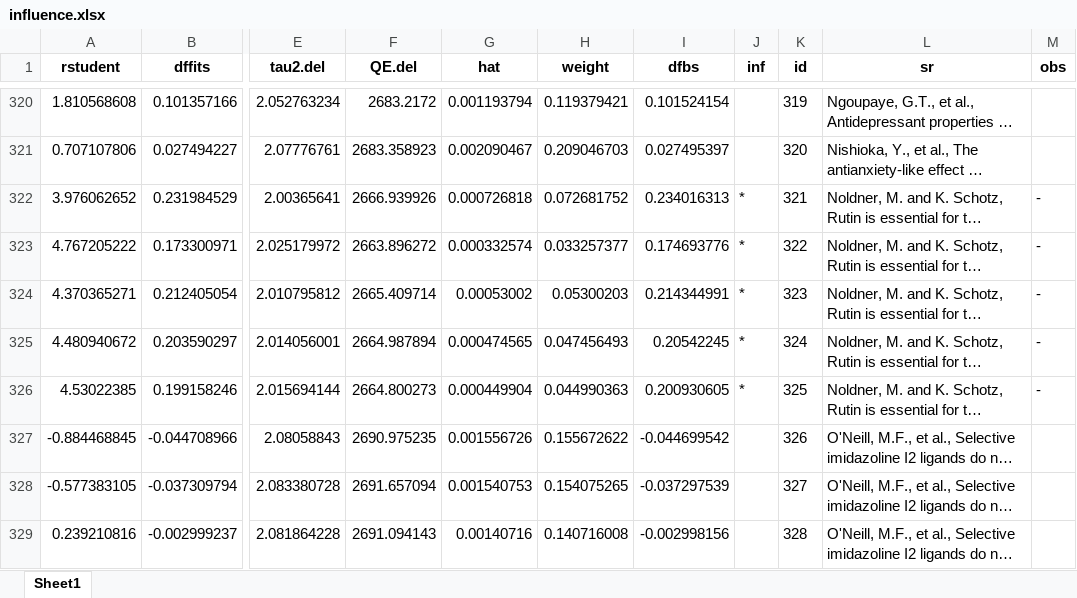
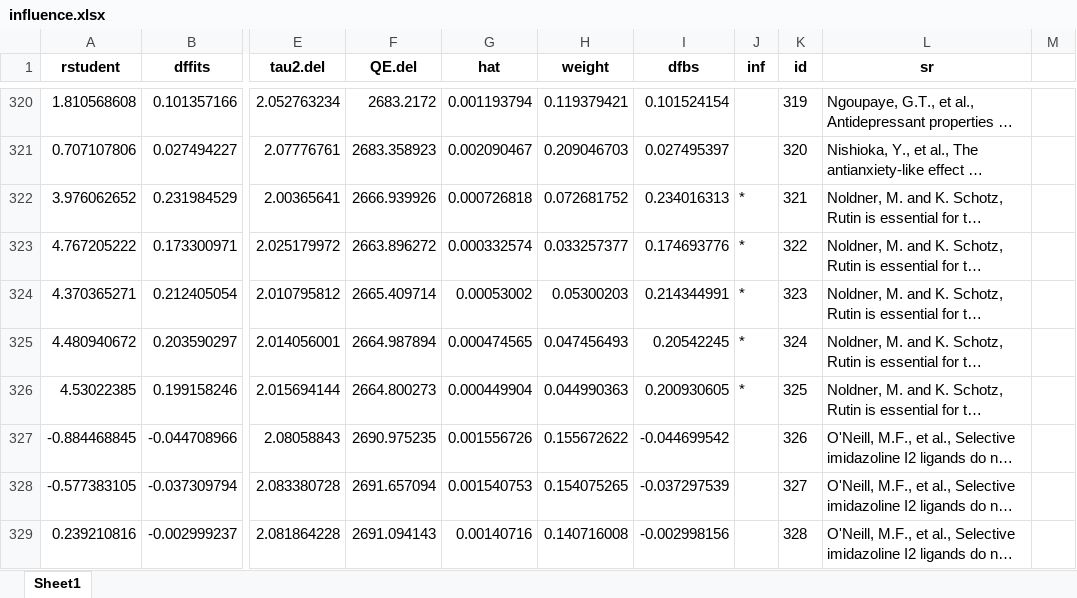
Before and after one commit to tamimart/DissAnalysis, an Excel workbook: data/influence.xlsx, sheet Sheet1, drawn as a sheet; only a part is shown, gaps mark what is left out; long unchanged cells end in …; values as stored, in another font and other column widths than the file's, no borders; the diff covers the shown part only; the diff names each change by its address in the sheet, - before the commit and + after, or states it on an @@ line.

```diff
--- a/data/influence.xlsx (sheet Sheet1)
+++ b/data/influence.xlsx (sheet Sheet1)
-M1: obs
+M1: (empty)
-M322:M326: -
+M322:M326: (empty)
```
Also changed, not shown: 46 edited cells elsewhere in this sheet, data/influence2.xlsx, data/nma_contrib_c.xlsx, 5 other files.
